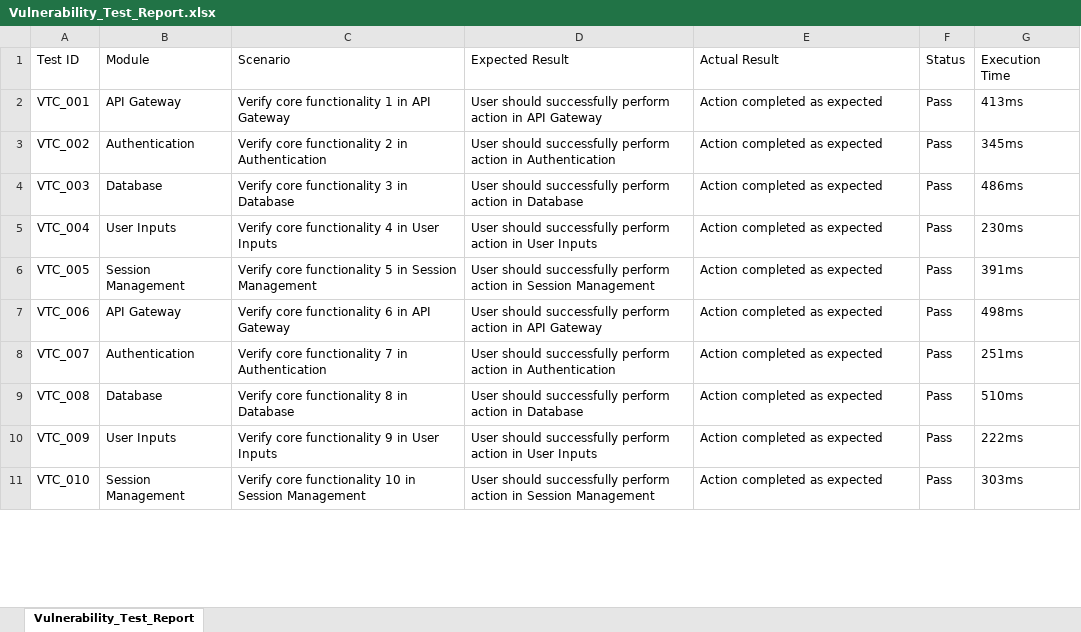
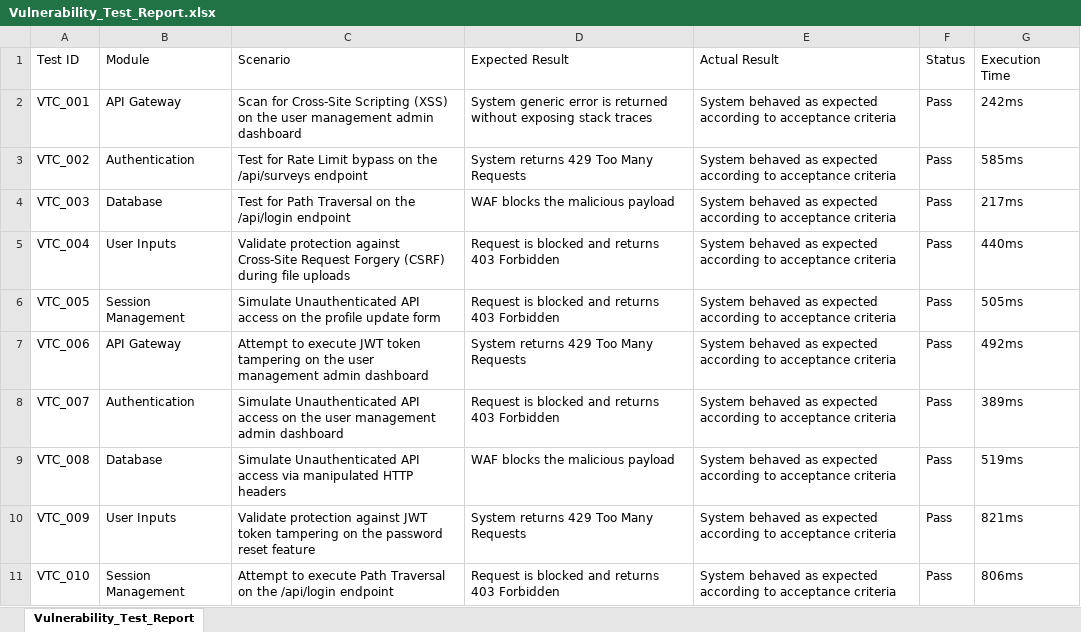
Before and after one commit to aishwaryabavanandhi/survexa, an Excel workbook: SurveyForge/reports/excel/Vulnerability_Test_Report.xlsx, sheet Vulnerability_Test_Report, drawn as a sheet; only a part is shown; values as stored, in another font and other column widths than the file's, no borders; the diff covers the shown part only; the diff names each change by its address in the sheet, - before the commit and + after, or states it on an @@ line.

Commit message:
chore: Update Excel test reports with 350 realistic dummy test cases for Web, Mobile, and Security

```diff
--- a/SurveyForge/reports/excel/Vulnerability_Test_Report.xlsx (sheet Vulnerability_Test_Report)
+++ b/SurveyForge/reports/excel/Vulnerability_Test_Report.xlsx (sheet Vulnerability_Test_Report)
-C2 (Scenario): Verify core functionality 1 in API Gateway
+C2 (Scenario): Scan for Cross-Site Scripting (XSS) on the user management admin dashboard
-D2 (Expected Result): User should successfully perform action in API Gateway
+D2 (Expected Result): System generic error is returned without exposing stack traces
-E2:E11 (Actual Result): Action completed as expected
+E2:E11 (Actual Result): System behaved as expected according to acceptance criteria
-G2 (Execution Time): 413ms
+G2 (Execution Time): 242ms
-C3 (Scenario): Verify core functionality 2 in Authentication
+C3 (Scenario): Test for Rate Limit bypass on the /api/surveys endpoint
-D3 (Expected Result): User should successfully perform action in Authentication
+D3 (Expected Result): System returns 429 Too Many Requests
-G3 (Execution Time): 345ms
+G3 (Execution Time): 585ms
-C4 (Scenario): Verify core functionality 3 in Database
+C4 (Scenario): Test for Path Traversal on the /api/login endpoint
-D4 (Expected Result): User should successfully perform action in Database
+D4 (Expected Result): WAF blocks the malicious payload
-G4 (Execution Time): 486ms
+G4 (Execution Time): 217ms
-C5 (Scenario): Verify core functionality 4 in User Inputs
+C5 (Scenario): Validate protection against Cross-Site Request Forgery (CSRF) during file uploads
-D5 (Expected Result): User should successfully perform action in User Inputs
+D5 (Expected Result): Request is blocked and returns 403 Forbidden
-G5 (Execution Time): 230ms
+G5 (Execution Time): 440ms
-C6 (Scenario): Verify core functionality 5 in Session Management
+C6 (Scenario): Simulate Unauthenticated API access on the profile update form
-D6 (Expected Result): User should successfully perform action in Session Management
+D6 (Expected Result): Request is blocked and returns 403 Forbidden
-G6 (Execution Time): 391ms
+G6 (Execution Time): 505ms
-C7 (Scenario): Verify core functionality 6 in API Gateway
+C7 (Scenario): Attempt to execute JWT token tampering on the user management admin dashboard
-D7 (Expected Result): User should successfully perform action in API Gateway
+D7 (Expected Result): System returns 429 Too Many Requests
-G7 (Execution Time): 498ms
+G7 (Execution Time): 492ms
-C8 (Scenario): Verify core functionality 7 in Authentication
+C8 (Scenario): Simulate Unauthenticated API access on the user management admin dashboard
-D8 (Expected Result): User should successfully perform action in Authentication
+D8 (Expected Result): Request is blocked and returns 403 Forbidden
-G8 (Execution Time): 251ms
+G8 (Execution Time): 389ms
-C9 (Scenario): Verify core functionality 8 in Database
+C9 (Scenario): Simulate Unauthenticated API access via manipulated HTTP headers
-D9 (Expected Result): User should successfully perform action in Database
+D9 (Expected Result): WAF blocks the malicious payload
-G9 (Execution Time): 510ms
+G9 (Execution Time): 519ms
-C10 (Scenario): Verify core functionality 9 in User Inputs
+C10 (Scenario): Validate protection against JWT token tampering on the password reset feature
-D10 (Expected Result): User should successfully perform action in User Inputs
+D10 (Expected Result): System returns 429 Too Many Requests
-G10 (Execution Time): 222ms
+G10 (Execution Time): 821ms
-C11 (Scenario): Verify core functionality 10 in Session Management
+C11 (Scenario): Attempt to execute Path Traversal on the /api/login endpoint
-D11 (Expected Result): User should successfully perform action in Session Management
+D11 (Expected Result): Request is blocked and returns 403 Forbidden
-G11 (Execution Time): 303ms
+G11 (Execution Time): 806ms
```
Also changed, not shown: 1373 edited cells elsewhere in this sheet, SurveyForge/reports/excel/Appium_Test_Report.xlsx, SurveyForge/reports/excel/Security_Test_Report.xlsx, 12 other files.
